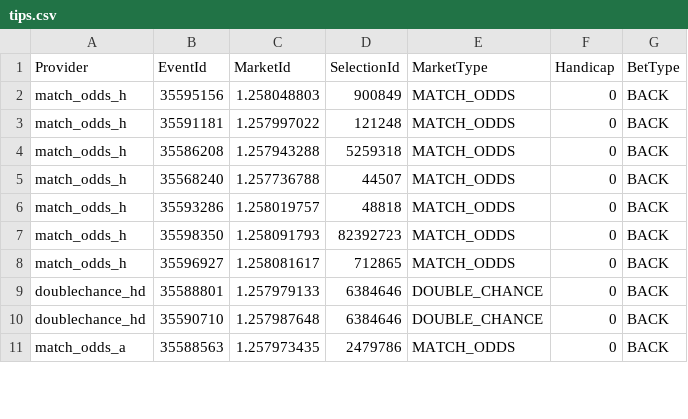
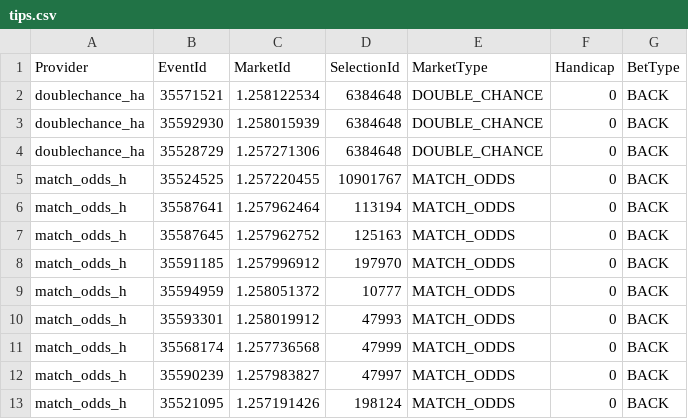
Before and after one commit to konradsoares/Pred-Soc-2026, a CSV file: docs/bfbot/tips.csv, drawn as a sheet; only a part is shown; the diff covers the shown part only.

Commit message:
Update BF Bot tips

```diff
--- a/docs/bfbot/tips.csv
+++ b/docs/bfbot/tips.csv
@@ -1,11 +1,13 @@
 Provider,EventId,MarketId,SelectionId,MarketType,Handicap,BetType
-match_odds_h,35595156,1.258048803,900849,MATCH_ODDS,0,BACK
-match_odds_h,35591181,1.257997022,121248,MATCH_ODDS,0,BACK
-match_odds_h,35586208,1.257943288,5259318,MATCH_ODDS,0,BACK
-match_odds_h,35568240,1.257736788,44507,MATCH_ODDS,0,BACK
-match_odds_h,35593286,1.258019757,48818,MATCH_ODDS,0,BACK
-match_odds_h,35598350,1.258091793,82392723,MATCH_ODDS,0,BACK
-match_odds_h,35596927,1.258081617,712865,MATCH_ODDS,0,BACK
-doublechance_hd,35588801,1.257979133,6384646,DOUBLE_CHANCE,0,BACK
-doublechance_hd,35590710,1.257987648,6384646,DOUBLE_CHANCE,0,BACK
-match_odds_a,35588563,1.257973435,2479786,MATCH_ODDS,0,BACK
+doublechance_ha,35571521,1.258122534,6384648,DOUBLE_CHANCE,0,BACK
+doublechance_ha,35592930,1.258015939,6384648,DOUBLE_CHANCE,0,BACK
+doublechance_ha,35528729,1.257271306,6384648,DOUBLE_CHANCE,0,BACK
+match_odds_h,35524525,1.257220455,10901767,MATCH_ODDS,0,BACK
+match_odds_h,35587641,1.257962464,113194,MATCH_ODDS,0,BACK
+match_odds_h,35587645,1.257962752,125163,MATCH_ODDS,0,BACK
+match_odds_h,35591185,1.257996912,197970,MATCH_ODDS,0,BACK
+match_odds_h,35594959,1.258051372,10777,MATCH_ODDS,0,BACK
+match_odds_h,35593301,1.258019912,47993,MATCH_ODDS,0,BACK
+match_odds_h,35568174,1.257736568,47999,MATCH_ODDS,0,BACK
+match_odds_h,35590239,1.257983827,47997,MATCH_ODDS,0,BACK
+match_odds_h,35521095,1.257191426,198124,MATCH_ODDS,0,BACK
```
Also changed, not shown: 2 added rows, 3 removed rows and 14 edited cells elsewhere in this file.
